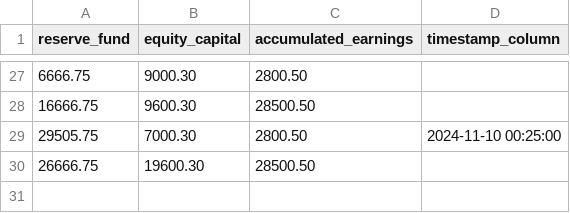
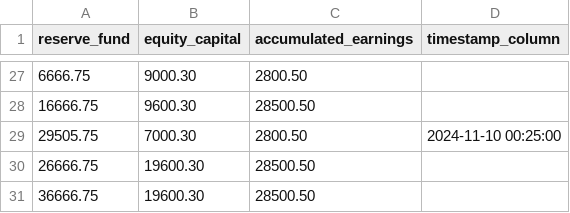
Before and after one commit to MaksAnikeev/Creating_DB, a CSV file: loading_files/capital.csv, drawn as a sheet; only a part is shown, gaps mark what is left out.

```diff
--- a/loading_files/capital.csv
+++ b/loading_files/capital.csv
@@ -30 +30,2 @@ reserve_fund,equity_capital,accumulated_earnings,timestamp_column
 26666.75,19600.30,28500.50
+36666.75,19600.30,28500.50
```
Also changed, not shown: loading_files/companies.csv, loading_files/liabilities.csv, 6 other files.
